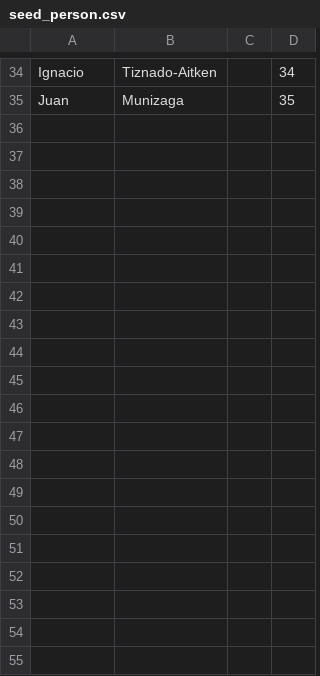
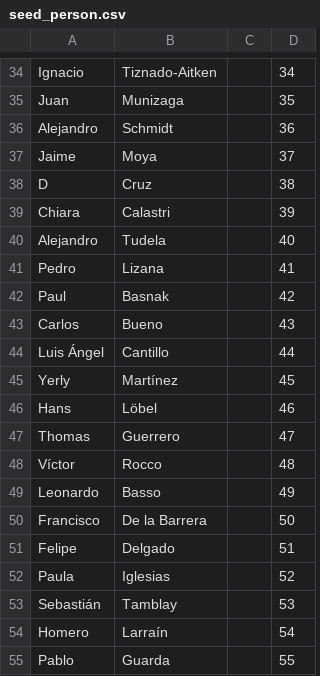
Before and after one commit to josereyessaldias/cedeus_calles, a CSV file: lib/seed_person.csv, drawn as a sheet; only a part is shown, gaps mark what is left out.

```diff
--- a/lib/seed_person.csv
+++ b/lib/seed_person.csv
@@ -35 +35,21 @@ Ignacio,Tiznado-Aitken,,34
 Juan,Munizaga,,35
+Alejandro,Schmidt,,36
+Jaime,Moya,,37
+D,Cruz,,38
+Chiara,Calastri,,39
+Alejandro,Tudela,,40
+Pedro ,Lizana,,41
+Paul,Basnak,,42
+Carlos,Bueno,,43
+Luis Ángel,Cantillo,,44
+Yerly,Martínez,,45
+Hans,Löbel,,46
+Thomas,Guerrero,,47
+Víctor,Rocco,,48
+Leonardo,Basso,,49
+Francisco,De la Barrera,,50
+Felipe,Delgado,,51
+Paula,Iglesias,,52
+Sebastián,Tamblay,,53
+Homero,Larraín,,54
+Pablo,Guarda,,55
```
Also changed, not shown: lib/seed_person_product.csv, 10 other files.
